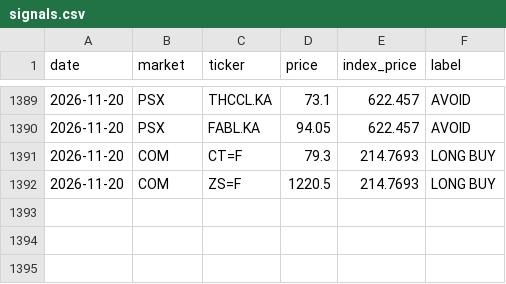
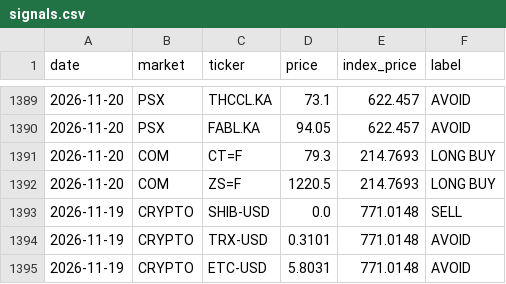
Before and after one commit to clyphor/stock-screener, a CSV file: results/signals.csv, drawn as a sheet; only a part is shown, gaps mark what is left out.

```diff
--- a/results/signals.csv
+++ b/results/signals.csv
@@ -1392 +1392,4 @@ date,market,ticker,price,index_price,label
 2026-11-20,COM,ZS=F,1220.5,214.7693,LONG BUY
+2026-11-19,CRYPTO,SHIB-USD,0.0,771.0148,SELL
+2026-11-19,CRYPTO,TRX-USD,0.3101,771.0148,AVOID
+2026-11-19,CRYPTO,ETC-USD,5.8031,771.0148,AVOID
```
Also changed, not shown: results/label_history.csv, results/label_state.csv, 4 other files.
